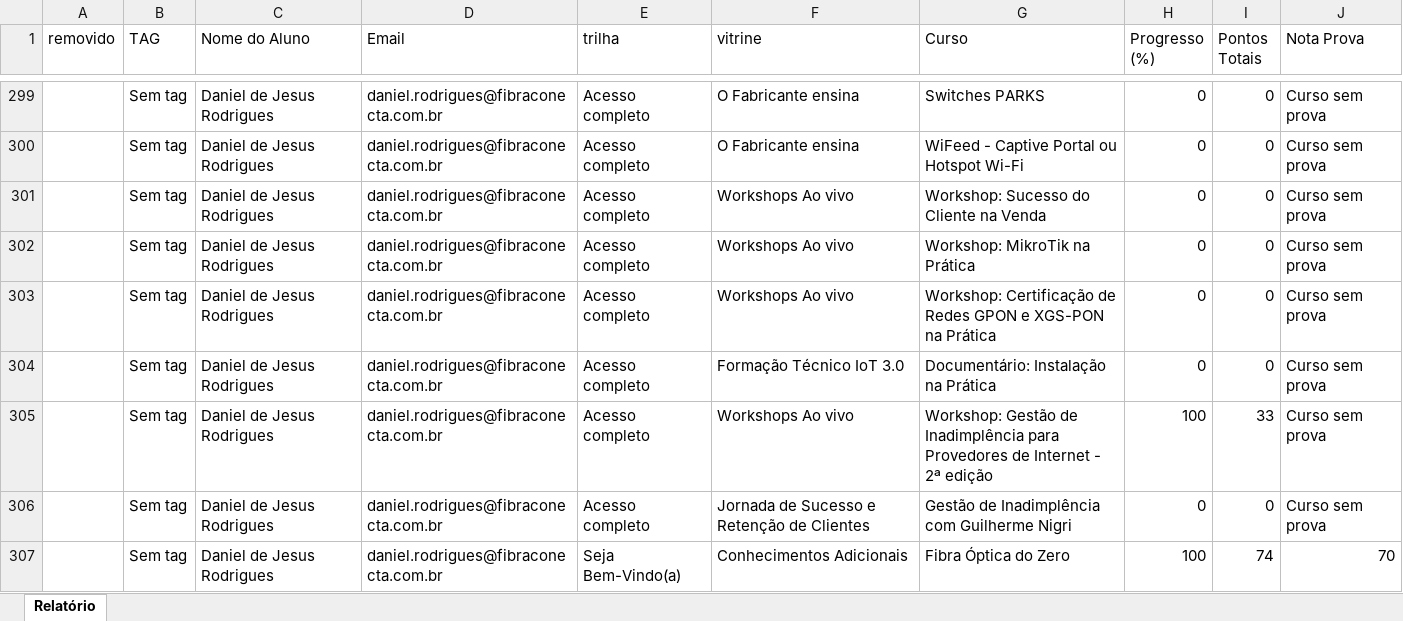
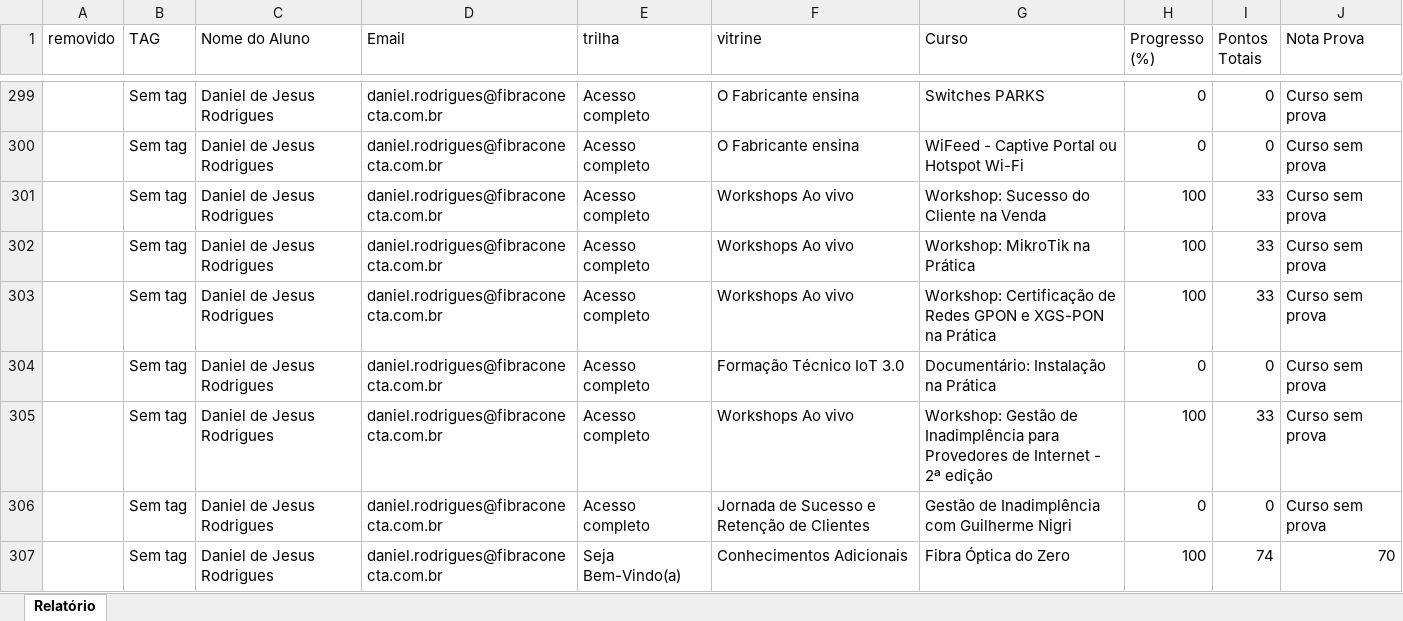
Before and after one commit to aguiarlivs/Dashboard_Conectajl, an Excel workbook: progresso.xlsx, sheet Relatório, drawn as a sheet; only a part is shown, gaps mark what is left out; values as stored, in another font and other column widths than the file's, no borders; the diff covers the shown part only; the diff names each change by its address in the sheet, - before the commit and + after, or states it on an @@ line.

```diff
--- a/progresso.xlsx (sheet Relatório)
+++ b/progresso.xlsx (sheet Relatório)
-H301:H303 (Progresso (%)): 0
+H301:H303 (Progresso (%)): 100
-I301:I303 (Pontos Totais): 0
+I301:I303 (Pontos Totais): 33
```
Also changed, not shown: 133 edited cells elsewhere in this sheet, 2 other files.
